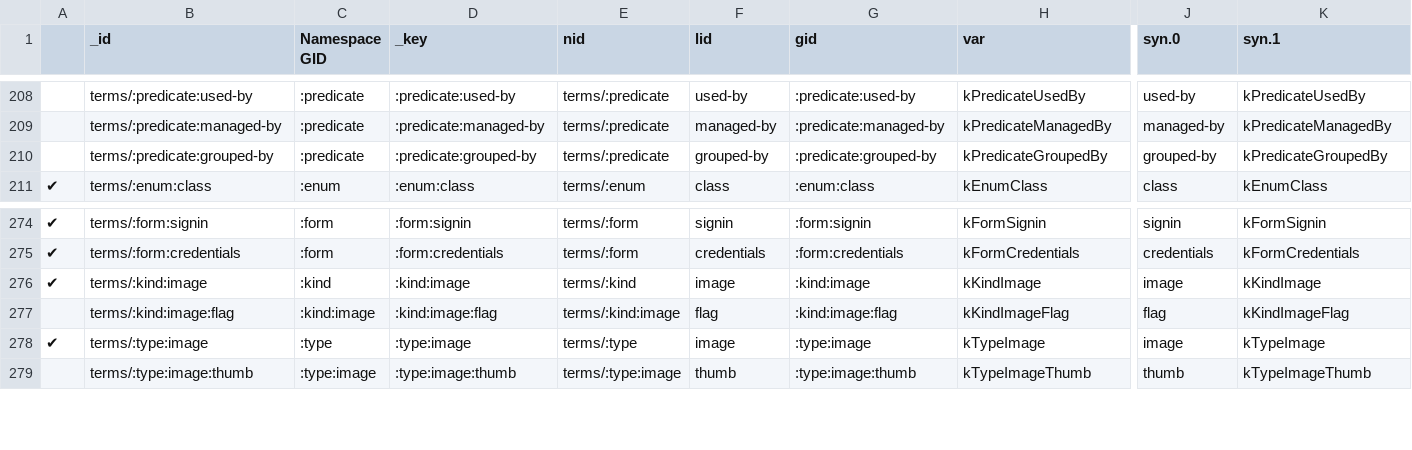
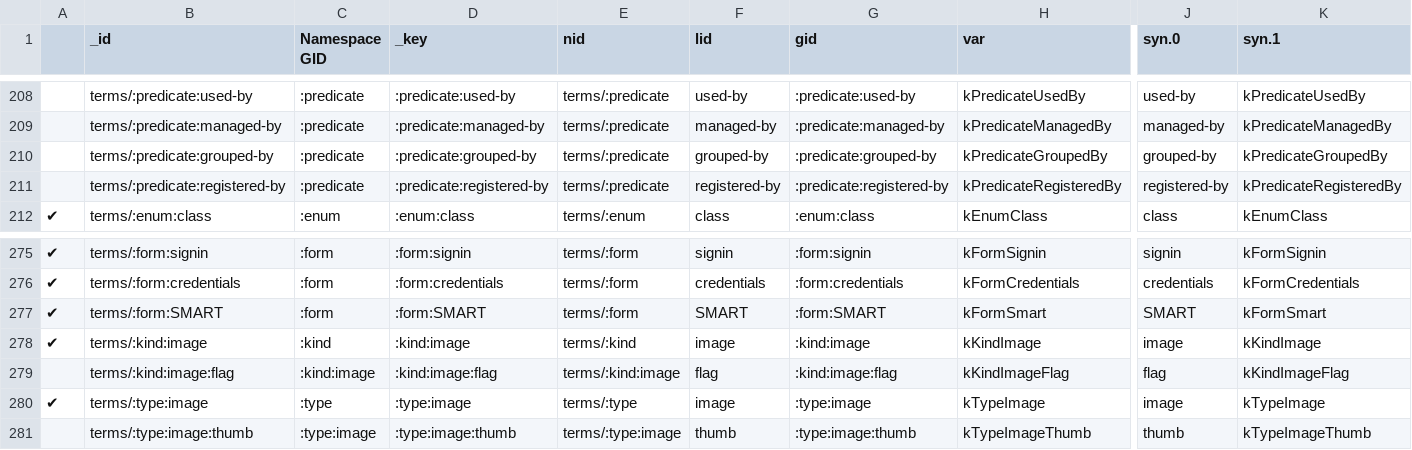
Before and after one commit to milko/datasetaggregatordata, a CSV file: Data/CSV/Symbols new/tmp_terms-import.csv, drawn as a sheet; only a part is shown, gaps mark what is left out; rows hold the shown columns only; the diff names each change by its address in the sheet, - before the commit and + after, or states it on an @@ line.

Commit message:
Added study form.
Added registered-by predicate to relate studies (and more) to the user that registered it.

```diff
--- a/Data/CSV/Symbols new/tmp_terms-import.csv
+++ b/Data/CSV/Symbols new/tmp_terms-import.csv
+row 211:  | terms/:predicate:registered-by | :predicate | :predicate:registered-by | terms/:predicate | registered-by | :predicate:registered-by | kPredicateRegisteredBy | registered-by | kPredicateRegisteredBy
+row 277: ✔ | terms/:form:SMART | :form | :form:SMART | terms/:form | SMART | :form:SMART | kFormSmart | SMART | kFormSmart
```
Also changed, not shown: Data/CSV/Symbols new/tmp_enums-import.csv, 19 other files.
